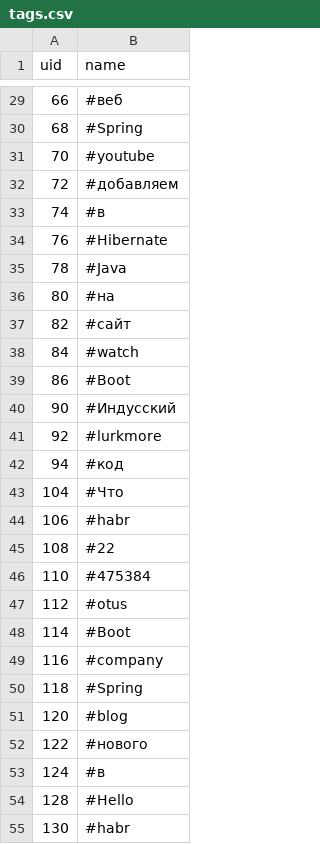
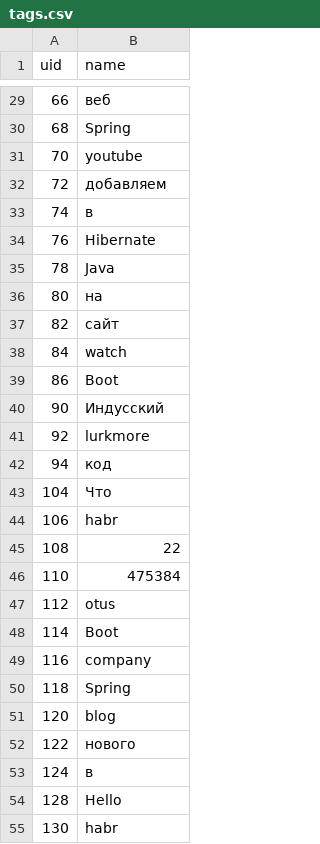
Before and after one commit to DeLaerra/LinkStorage, a CSV file: src/main/resources/db/changelog/tags.csv, drawn as a sheet; only a part is shown, gaps mark what is left out; the diff covers the shown part only.

```diff
--- a/src/main/resources/db/changelog/tags.csv
+++ b/src/main/resources/db/changelog/tags.csv
@@ -29,27 +29,27 @@ uid;name
-66;#веб
-68;#Spring
-70;#youtube
-72;#добавляем
-74;#в
-76;#Hibernate
-78;#Java
-80;#на
-82;#сайт
-84;#watch
-86;#Boot
-90;#Индусский
-92;#lurkmore
-94;#код
-104;#Что
-106;#habr
-108;#22
-110;#475384
-112;#otus
-114;#Boot
-116;#company
-118;#Spring
-120;#blog
-122;#нового
-124;#в
-128;#Hello
-130;#habr
+66;веб
+68;Spring
+70;youtube
+72;добавляем
+74;в
+76;Hibernate
+78;Java
+80;на
+82;сайт
+84;watch
+86;Boot
+90;Индусский
+92;lurkmore
+94;код
+104;Что
+106;habr
+108;22
+110;475384
+112;otus
+114;Boot
+116;company
+118;Spring
+120;blog
+122;нового
+124;в
+128;Hello
+130;habr
```
Also changed, not shown: 50 edited cells elsewhere in this file, 5 other files.
